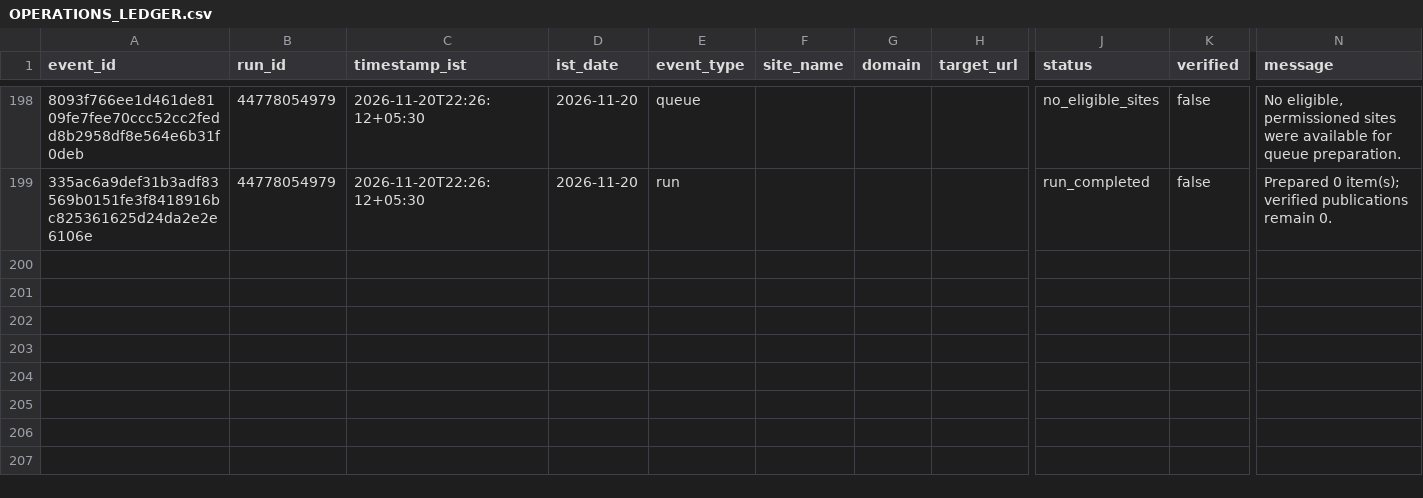
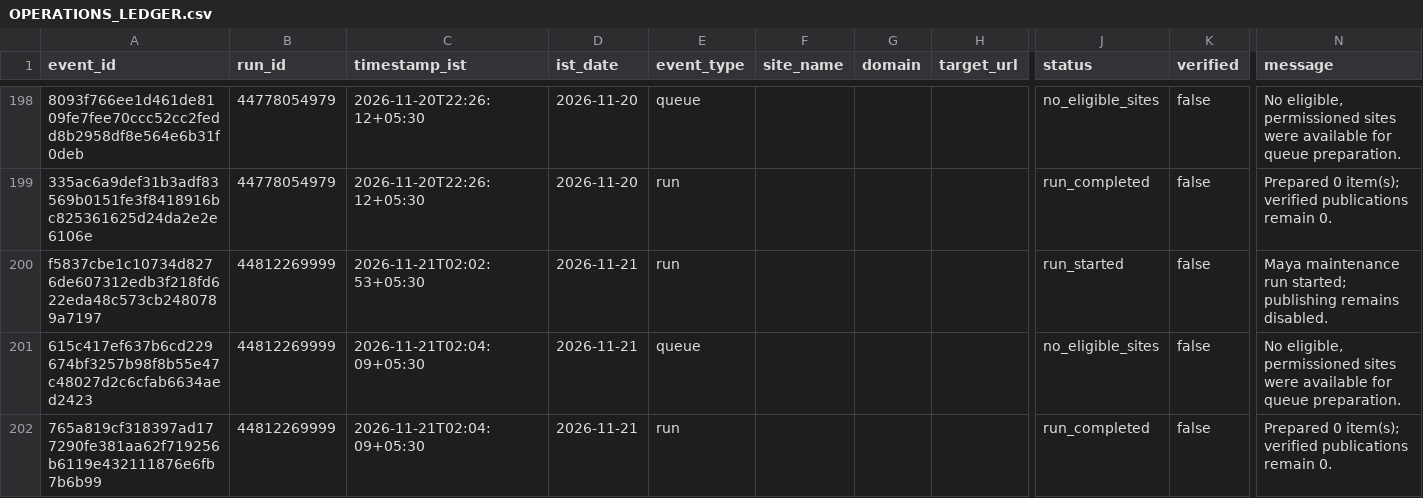
Before and after one commit to shkrelitechnologies-cloud/maya, a CSV file: operations/OPERATIONS_LEDGER.csv, drawn as a sheet; only a part is shown, gaps mark what is left out; rows hold the shown columns only; the diff names each change by its address in the sheet, - before the commit and + after, or states it on an @@ line.

Commit message:
Update Maya IST operations ledger

```diff
--- a/operations/OPERATIONS_LEDGER.csv
+++ b/operations/OPERATIONS_LEDGER.csv
+row 200: f5837cbe1c10734d8276de607312edb3f218fd622eda48c573cb2480789a7197 | 44812269999 | 2026-11-21T02:02:53+05:30 | 2026-11-21 | run |  |  |  | run_started | false | Maya maintenance run started; publishing remains disabled.
+row 201: 615c417ef637b6cd229674bf3257b98f8b55e47c48027d2c6cfab6634aed2423 | 44812269999 | 2026-11-21T02:04:09+05:30 | 2026-11-21 | queue |  |  |  | no_eligible_sites | false | No eligible, permissioned sites were available for queue preparation.
+row 202: 765a819cf318397ad177290fe381aa62f719256b6119e432111876e6fb7b6b99 | 44812269999 | 2026-11-21T02:04:09+05:30 | 2026-11-21 | run |  |  |  | run_completed | false | Prepared 0 item(s); verified publications remain 0.
```
Also changed, not shown: operations/DAILY_SUMMARY.csv.
